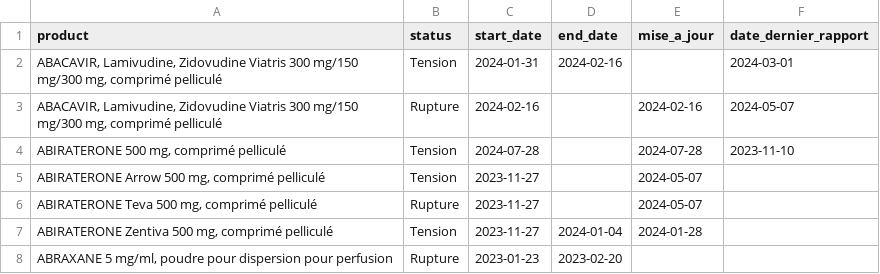
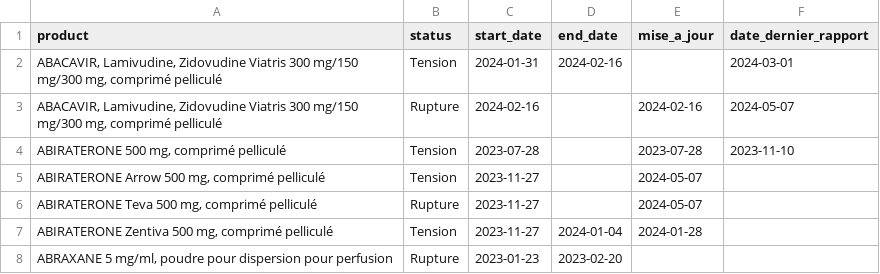
Before and after one commit to laurentstaub/dispomed, a CSV file: data/incidents.csv, drawn as a sheet; only a part is shown.

```diff
--- a/data/incidents.csv
+++ b/data/incidents.csv
@@ -3,3 +3,3 @@
 "ABACAVIR, Lamivudine, Zidovudine Viatris 300 mg/150 mg/300 mg, comprimé pelliculé",Rupture,2024-02-16,,2024-02-16,2024-05-07
-"ABIRATERONE 500 mg, comprimé pelliculé ",Tension,2024-07-28,,2024-07-28,2023-11-10
+"ABIRATERONE 500 mg, comprimé pelliculé ",Tension,2023-07-28,,2023-07-28,2023-11-10
 "ABIRATERONE Arrow 500 mg, comprimé pelliculé",Tension,2023-11-27,,2024-05-07,
```
Also changed, not shown: 3 other files.
